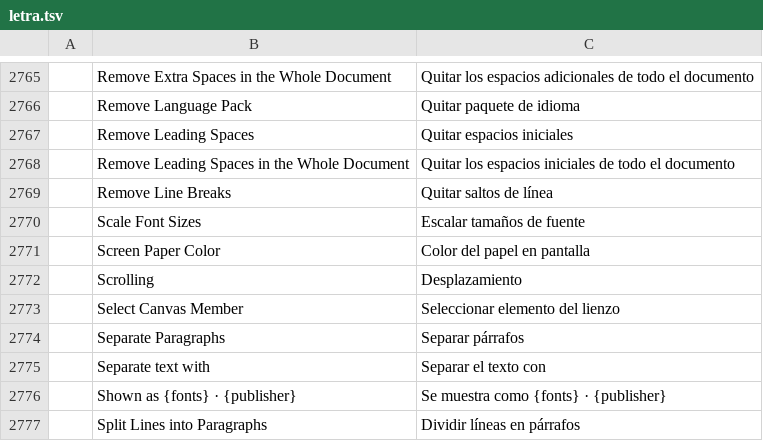
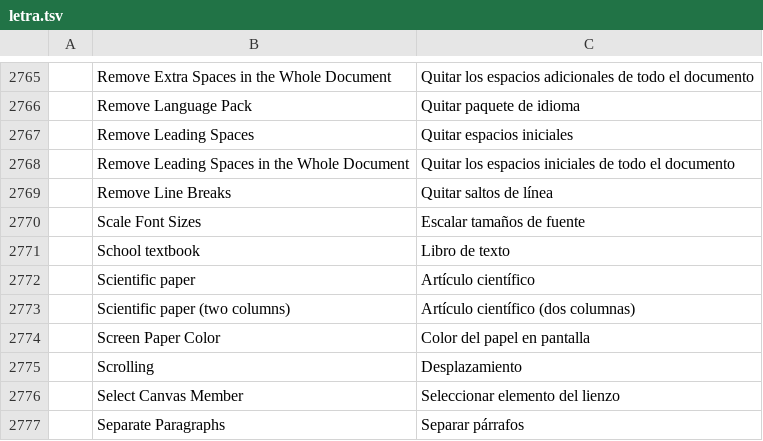
Before and after one commit to getnodalia/foundation, a TSV file: locales/es/letra.tsv, drawn as a sheet; only a part is shown, gaps mark what is left out; the shorter side is filled out with more unchanged rows; the diff names each change by its address in the sheet, - before the commit and + after, or states it on an @@ line.

```diff
--- a/locales/es/letra.tsv
+++ b/locales/es/letra.tsv
+row 2771:  | School textbook | Libro de texto
+row 2772:  | Scientific paper | Artículo científico
+row 2773:  | Scientific paper (two columns) | Artículo científico (dos columnas)
```
